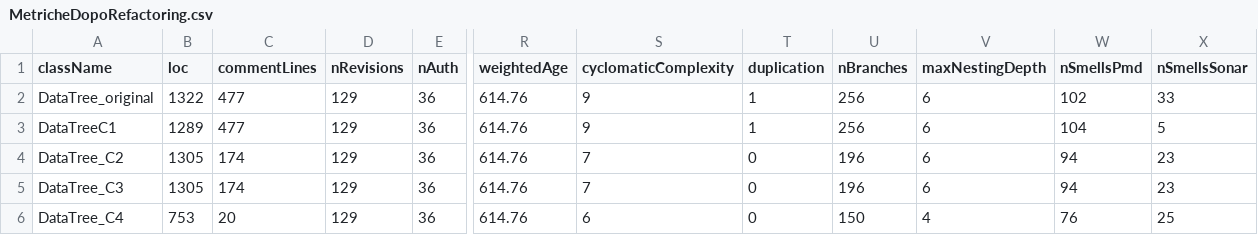
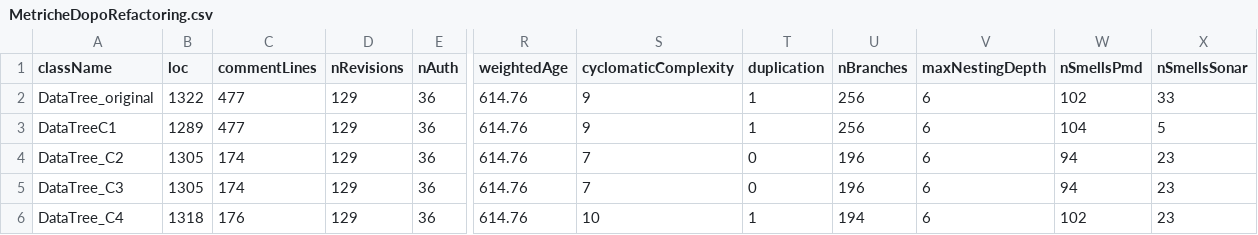
Before and after one commit to lucacupellaro/ISWFalessi2025-26, a CSV file: src/main/java/file/Milestone4/MetricheDopoRefactoring.csv, drawn as a sheet; only a part is shown, gaps mark what is left out; the diff names each change by its address in the sheet, - before the commit and + after, or states it on an @@ line.

```diff
--- a/src/main/java/file/Milestone4/MetricheDopoRefactoring.csv
+++ b/src/main/java/file/Milestone4/MetricheDopoRefactoring.csv
-B6 (loc): 753
+B6 (loc): 1318
-C6 (commentLines): 20
+C6 (commentLines): 176
-S6 (cyclomaticComplexity): 6
+S6 (cyclomaticComplexity): 10
-T6 (duplication): 0
+T6 (duplication): 1
-U6 (nBranches): 150
+U6 (nBranches): 194
-V6 (maxNestingDepth): 4
+V6 (maxNestingDepth): 6
-W6 (nSmellsPmd): 76
+W6 (nSmellsPmd): 102
-X6 (nSmellsSonar): 25
+X6 (nSmellsSonar): 23
```
Also changed, not shown: src/main/java/file/Milestone4/MetricheDopoRefactoringPathTrie.csv, 2 other files.
